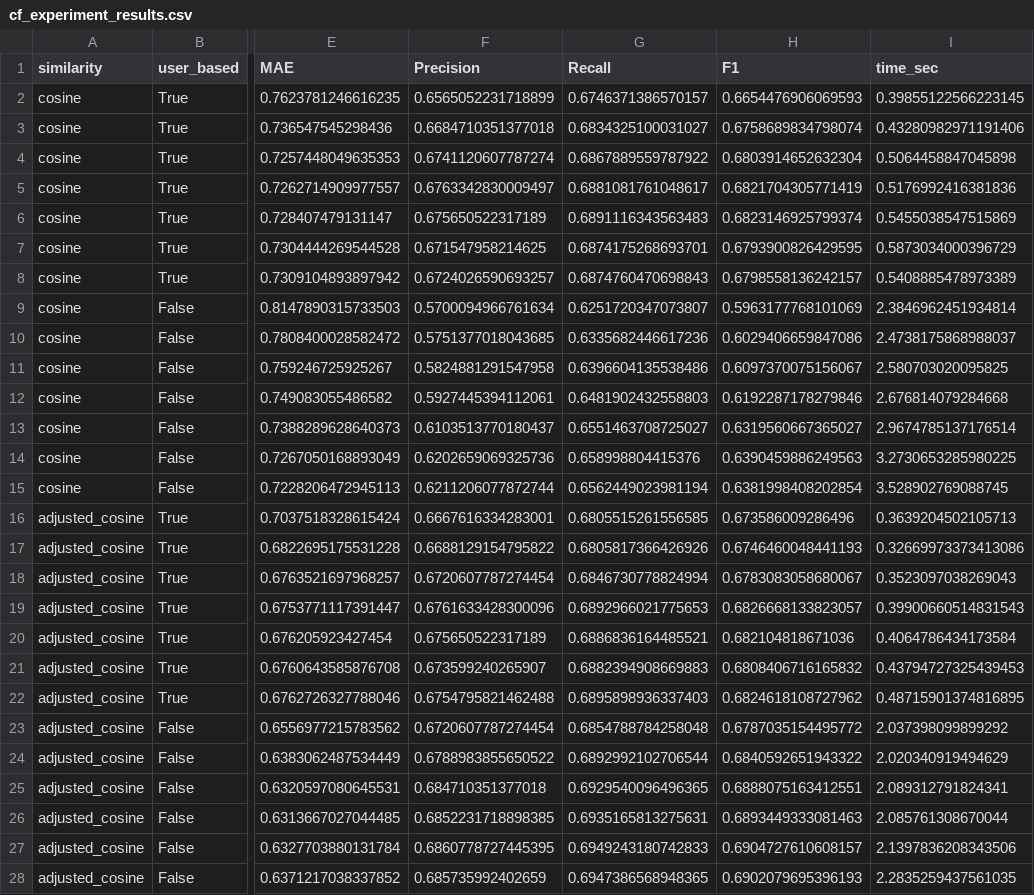
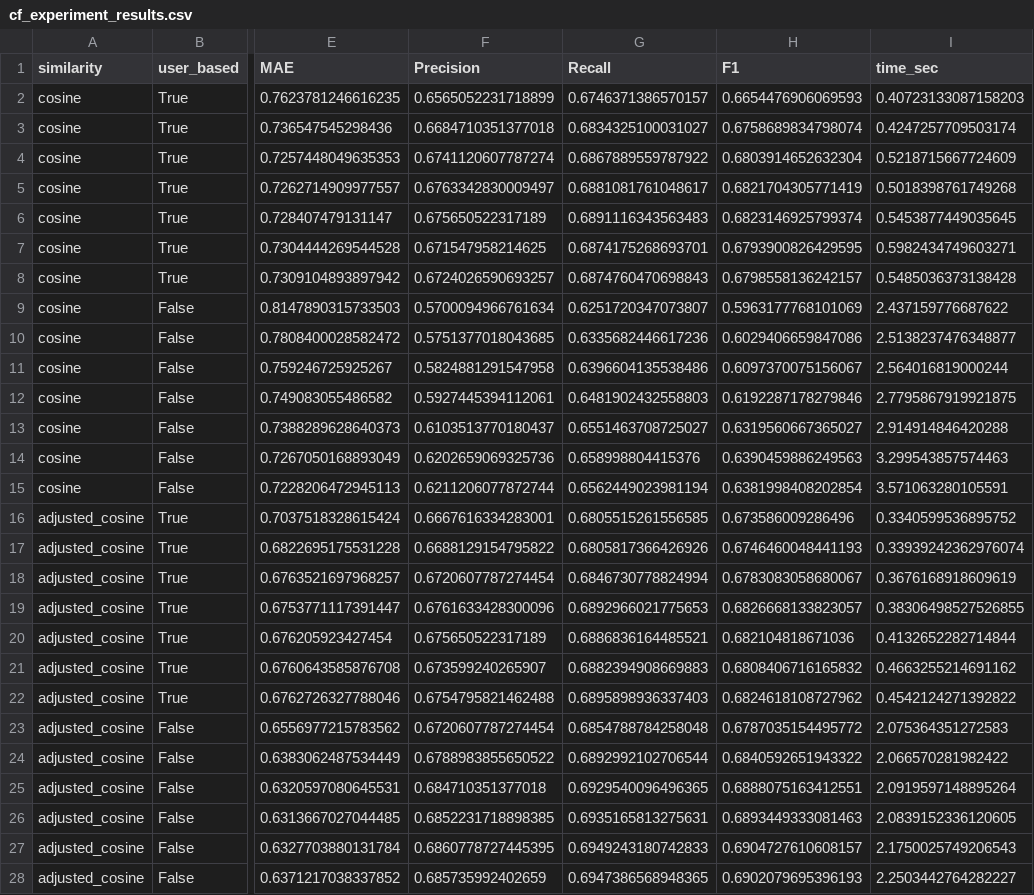
Before and after one commit to Victorschimmell/CollaborativeFiltering, a CSV file: results/cf_experiment_results.csv, drawn as a sheet; only a part is shown, gaps mark what is left out; the diff covers the shown part only; the diff names each change by its address in the sheet, - before the commit and + after, or states it on an @@ line.

```diff
--- a/results/cf_experiment_results.csv
+++ b/results/cf_experiment_results.csv
-I2 (time_sec): 0.39855122566223145
+I2 (time_sec): 0.40723133087158203
-I3 (time_sec): 0.43280982971191406
+I3 (time_sec): 0.4247257709503174
-I4 (time_sec): 0.5064458847045898
+I4 (time_sec): 0.5218715667724609
-I5 (time_sec): 0.5176992416381836
+I5 (time_sec): 0.5018398761749268
-I6 (time_sec): 0.5455038547515869
+I6 (time_sec): 0.5453877449035645
-I7 (time_sec): 0.5873034000396729
+I7 (time_sec): 0.5982434749603271
-I8 (time_sec): 0.5408885478973389
+I8 (time_sec): 0.5485036373138428
-I9 (time_sec): 2.3846962451934814
+I9 (time_sec): 2.437159776687622
-I10 (time_sec): 2.4738175868988037
+I10 (time_sec): 2.5138237476348877
-I11 (time_sec): 2.580703020095825
+I11 (time_sec): 2.564016819000244
-I12 (time_sec): 2.676814079284668
+I12 (time_sec): 2.7795867919921875
-I13 (time_sec): 2.9674785137176514
+I13 (time_sec): 2.914914846420288
-I14 (time_sec): 3.2730653285980225
+I14 (time_sec): 3.299543857574463
-I15 (time_sec): 3.528902769088745
+I15 (time_sec): 3.571063280105591
-I16 (time_sec): 0.3639204502105713
+I16 (time_sec): 0.3340599536895752
-I17 (time_sec): 0.32669973373413086
+I17 (time_sec): 0.33939242362976074
-I18 (time_sec): 0.3523097038269043
+I18 (time_sec): 0.3676168918609619
-I19 (time_sec): 0.39900660514831543
+I19 (time_sec): 0.38306498527526855
-I20 (time_sec): 0.4064786434173584
+I20 (time_sec): 0.4132652282714844
-I21 (time_sec): 0.43794727325439453
+I21 (time_sec): 0.4663255214691162
-I22 (time_sec): 0.48715901374816895
+I22 (time_sec): 0.4542124271392822
-I23 (time_sec): 2.037398099899292
+I23 (time_sec): 2.075364351272583
-I24 (time_sec): 2.020340919494629
+I24 (time_sec): 2.066570281982422
-I25 (time_sec): 2.089312791824341
+I25 (time_sec): 2.0919597148895264
-I26 (time_sec): 2.085761308670044
+I26 (time_sec): 2.0839152336120605
-I27 (time_sec): 2.1397836208343506
+I27 (time_sec): 2.1750025749206543
-I28 (time_sec): 2.2835259437561035
+I28 (time_sec): 2.2503442764282227
```
Also changed, not shown: 43 edited cells elsewhere in this file, results/cf_sparcity_experiment_results.csv, results/funk_model_experiment_results.csv, 2 other files.
